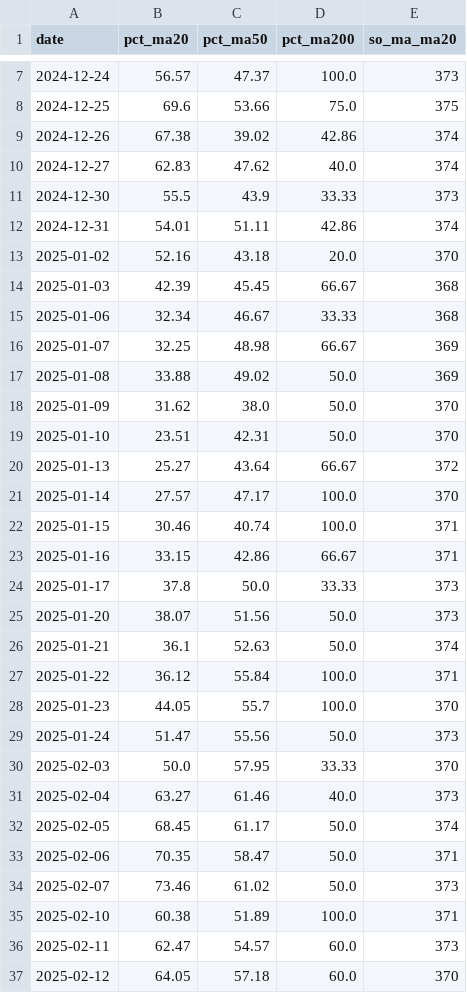
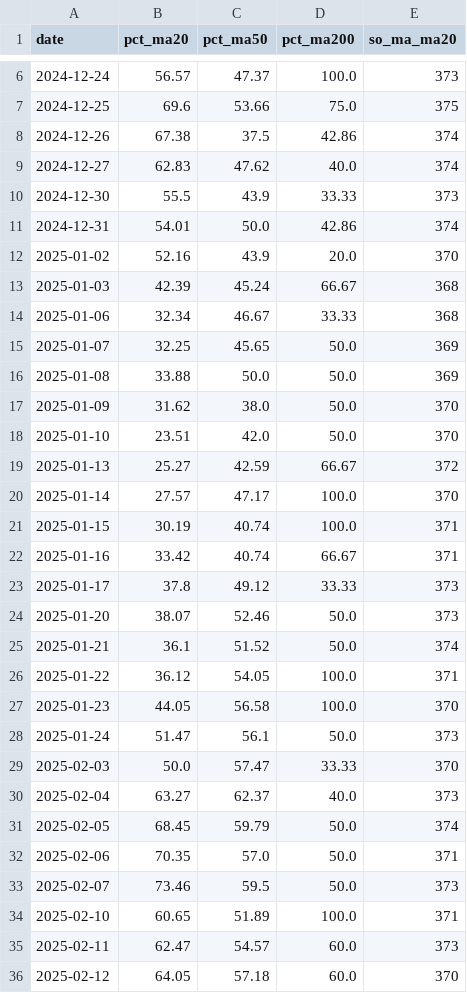
Before and after one commit to quangn1975/do-rong-hose, a CSV file: data/breadth.csv, drawn as a sheet; only a part is shown, gaps mark what is left out; the diff covers the shown part only.

```diff
--- a/data/breadth.csv
+++ b/data/breadth.csv
@@ -8,29 +7,29 @@ date,pct_ma20,pct_ma50,pct_ma200,so_ma_ma20
 2024-12-25,69.6,53.66,75.0,375
-2024-12-26,67.38,39.02,42.86,374
+2024-12-26,67.38,37.5,42.86,374
 2024-12-27,62.83,47.62,40.0,374
 2024-12-30,55.5,43.9,33.33,373
-2024-12-31,54.01,51.11,42.86,374
-2025-01-02,52.16,43.18,20.0,370
-2025-01-03,42.39,45.45,66.67,368
+2024-12-31,54.01,50.0,42.86,374
+2025-01-02,52.16,43.9,20.0,370
+2025-01-03,42.39,45.24,66.67,368
 2025-01-06,32.34,46.67,33.33,368
-2025-01-07,32.25,48.98,66.67,369
-2025-01-08,33.88,49.02,50.0,369
+2025-01-07,32.25,45.65,50.0,369
+2025-01-08,33.88,50.0,50.0,369
 2025-01-09,31.62,38.0,50.0,370
-2025-01-10,23.51,42.31,50.0,370
-2025-01-13,25.27,43.64,66.67,372
+2025-01-10,23.51,42.0,50.0,370
+2025-01-13,25.27,42.59,66.67,372
 2025-01-14,27.57,47.17,100.0,370
-2025-01-15,30.46,40.74,100.0,371
-2025-01-16,33.15,42.86,66.67,371
-2025-01-17,37.8,50.0,33.33,373
-2025-01-20,38.07,51.56,50.0,373
-2025-01-21,36.1,52.63,50.0,374
-2025-01-22,36.12,55.84,100.0,371
-2025-01-23,44.05,55.7,100.0,370
-2025-01-24,51.47,55.56,50.0,373
-2025-02-03,50.0,57.95,33.33,370
-2025-02-04,63.27,61.46,40.0,373
-2025-02-05,68.45,61.17,50.0,374
-2025-02-06,70.35,58.47,50.0,371
-2025-02-07,73.46,61.02,50.0,373
-2025-02-10,60.38,51.89,100.0,371
+2025-01-15,30.19,40.74,100.0,371
+2025-01-16,33.42,40.74,66.67,371
+2025-01-17,37.8,49.12,33.33,373
+2025-01-20,38.07,52.46,50.0,373
+2025-01-21,36.1,51.52,50.0,374
+2025-01-22,36.12,54.05,100.0,371
+2025-01-23,44.05,56.58,100.0,370
+2025-01-24,51.47,56.1,50.0,373
+2025-02-03,50.0,57.47,33.33,370
+2025-02-04,63.27,62.37,40.0,373
+2025-02-05,68.45,59.79,50.0,374
+2025-02-06,70.35,57.0,50.0,371
+2025-02-07,73.46,59.5,50.0,373
+2025-02-10,60.65,51.89,100.0,371
 2025-02-11,62.47,54.57,60.0,373
```
Also changed, not shown: 1 added row, 1 removed row and 51 edited cells elsewhere in this file.
